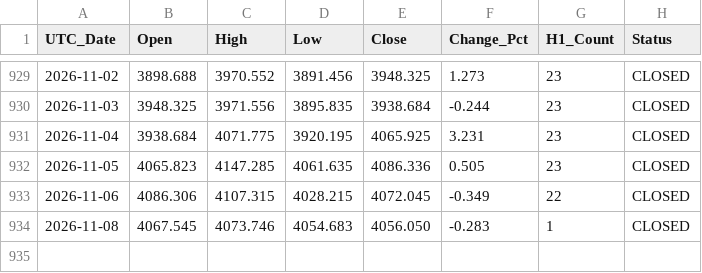
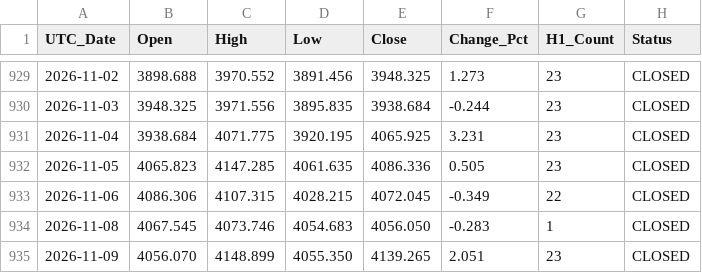
Before and after one commit to szegediz80-coder/gold-xauusd-data, a CSV file: data/XAUUSD_D1_ASK_UTC.csv, drawn as a sheet; only a part is shown, gaps mark what is left out.

```diff
--- a/data/XAUUSD_D1_ASK_UTC.csv
+++ b/data/XAUUSD_D1_ASK_UTC.csv
@@ -934 +934,2 @@ UTC_Date,Open,High,Low,Close,Change_Pct,H1_Count,Status
 2026-11-08,4067.545,4073.746,4054.683,4056.050,-0.283,1,CLOSED
+2026-11-09,4056.070,4148.899,4055.350,4139.265,2.051,23,CLOSED
```
Also changed, not shown: 2 other files.
